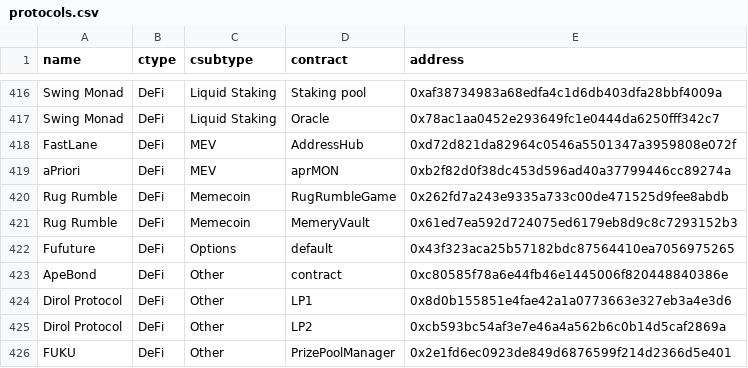
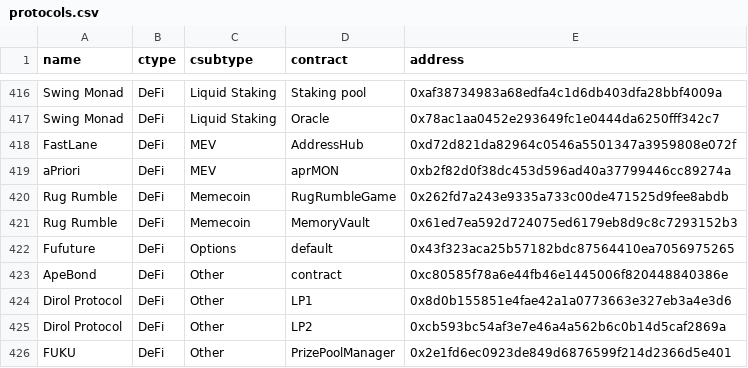
Before and after one commit to monad-developers/protocols, a CSV file: protocols.csv, drawn as a sheet; only a part is shown, gaps mark what is left out.

Commit message:
Fix typo in "MemoryVault" address for Rug Rumble (#20)
* Update Rug_Rumble.json

* Update protocols.csv

```diff
--- a/protocols.csv
+++ b/protocols.csv
@@ -420,3 +420,3 @@ aPriori,DeFi,MEV,aprMON,0xb2f82d0f38dc453d596ad40a37799446cc89274a
 Rug Rumble,DeFi,Memecoin,RugRumbleGame,0x262fd7a243e9335a733c00de471525d9fee8abdb
-Rug Rumble,DeFi,Memecoin,MemeryVault,0x61ed7ea592d724075ed6179eb8d9c8c7293152b3
+Rug Rumble,DeFi,Memecoin,MemoryVault,0x61ed7ea592d724075ed6179eb8d9c8c7293152b3
 Fufuture,DeFi,Options,default,0x43f323aca25b57182bdc87564410ea7056975265
```
Also changed, not shown: 1 other file.
